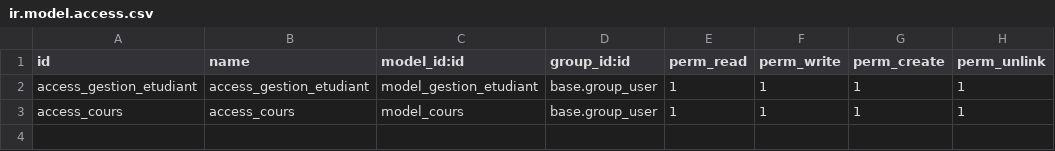
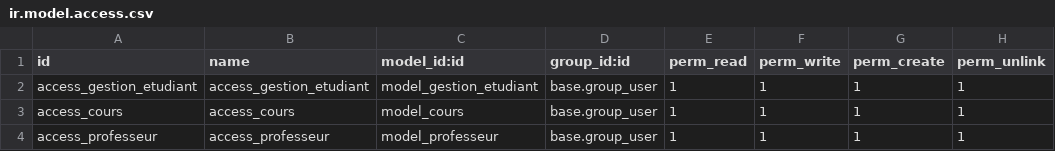
Before and after one commit to mrbenboyy/module-odoo, a CSV file: security/ir.model.access.csv, drawn as a sheet.

Commit message:
création du modèle professeur

```diff
--- a/security/ir.model.access.csv
+++ b/security/ir.model.access.csv
@@ -3 +3,2 @@ access_gestion_etudiant,access_gestion_etudiant,model_gestion_etudiant,base.grou
 access_cours,access_cours,model_cours,base.group_user,1,1,1,1
+access_professeur,access_professeur,model_professeur,base.group_user,1,1,1,1
```
Also changed, not shown: 5 other files.
